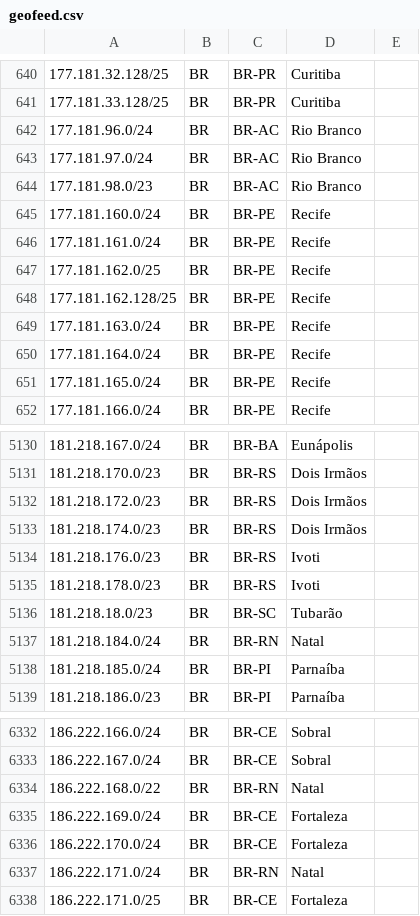
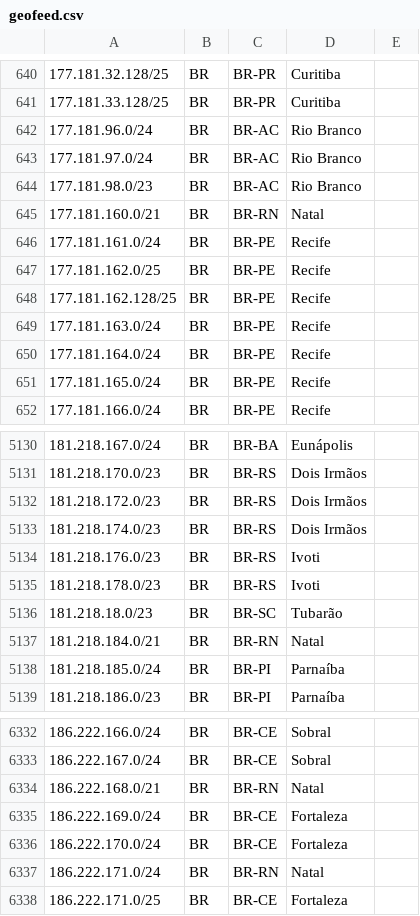
Before and after one commit to rtanajura/geofeed, a CSV file: geofeed.csv, drawn as a sheet; only a part is shown, gaps mark what is left out.

Commit message:
Update NM 14420137

```diff
--- a/geofeed.csv
+++ b/geofeed.csv
@@ -644,3 +644,3 @@
 177.181.98.0/23,BR,BR-AC,Rio Branco,
-177.181.160.0/24,BR,BR-PE,Recife,
+177.181.160.0/21,BR,BR-RN,Natal,
 177.181.161.0/24,BR,BR-PE,Recife,
@@ -5136,3 +5136,3 @@
 181.218.18.0/23,BR,BR-SC,Tubarão,
-181.218.184.0/24,BR,BR-RN,Natal,
+181.218.184.0/21,BR,BR-RN,Natal,
 181.218.185.0/24,BR,BR-PI,Parnaíba,
@@ -6333,3 +6333,3 @@
 186.222.167.0/24,BR,BR-CE,Sobral,
-186.222.168.0/22,BR,BR-RN,Natal,
+186.222.168.0/21,BR,BR-RN,Natal,
 186.222.169.0/24,BR,BR-CE,Fortaleza,
```
